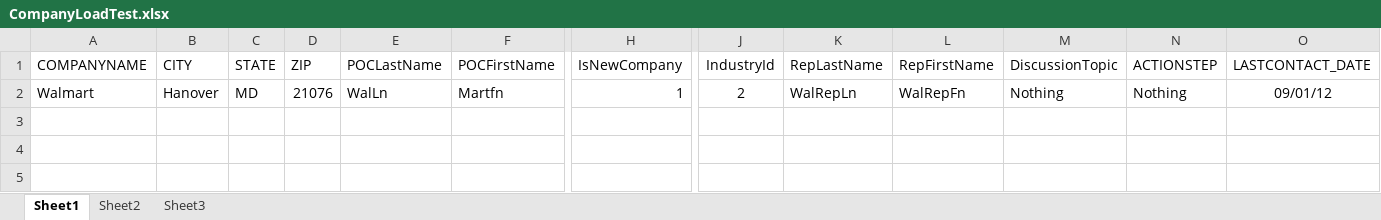
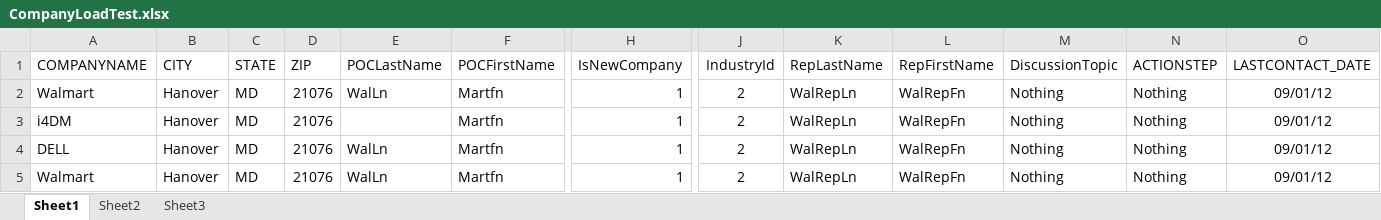
Before and after one commit to jigshGitHub/SandlerTrainingDevelopment, an Excel workbook: SandlerTrainingSLN/Documents/Aug-Sept/CompanyLoadTest.xlsx, sheet Sheet1, drawn as a sheet; only a part is shown, gaps mark what is left out; values as stored, in another font and other column widths than the file's, no borders; rows hold the shown columns only; the diff names each change by its address in the sheet, - before the commit and + after, or states it on an @@ line.

Commit message:
Company Upload changes

```diff
--- a/SandlerTrainingSLN/Documents/Aug-Sept/CompanyLoadTest.xlsx (sheet Sheet1)
+++ b/SandlerTrainingSLN/Documents/Aug-Sept/CompanyLoadTest.xlsx (sheet Sheet1)
+row 3: i4DM | Hanover | MD | 21076 |  | Martfn | 1 | 2 | WalRepLn | WalRepFn | Nothing | Nothing | 09/01/12
+row 4: DELL | Hanover | MD | 21076 | WalLn | Martfn | 1 | 2 | WalRepLn | WalRepFn | Nothing | Nothing | 09/01/12
+row 5: Walmart | Hanover | MD | 21076 | WalLn | Martfn | 1 | 2 | WalRepLn | WalRepFn | Nothing | Nothing | 09/01/12
```
Also changed, not shown: 2 other files.
